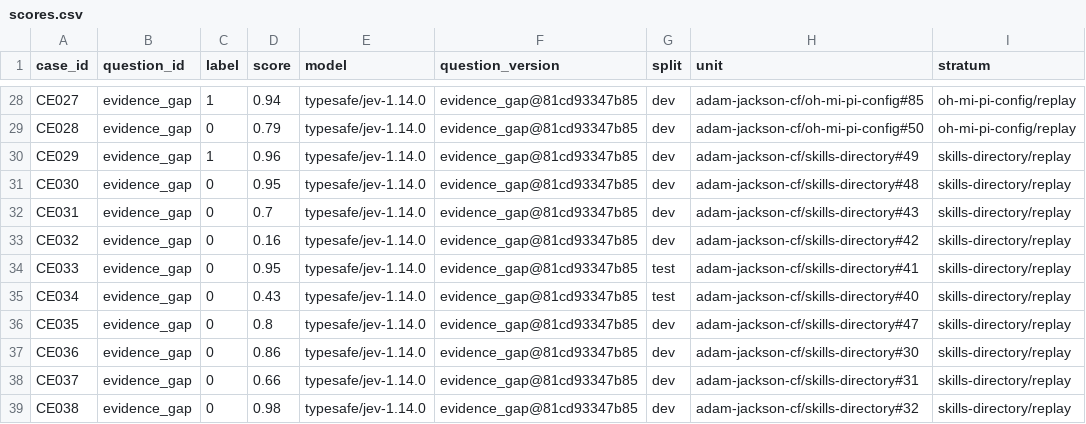
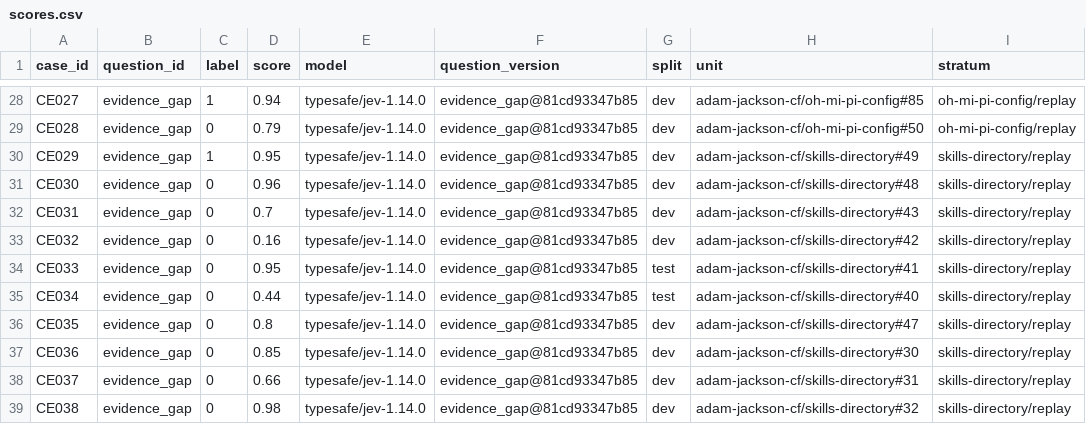
Before and after one commit to adam-jackson-cf/oh-mi-pi-config, a CSV file: agent/extensions/dynaflows/judgments/completion-evidence/scores.csv, drawn as a sheet; only a part is shown, gaps mark what is left out.

```diff
--- a/agent/extensions/dynaflows/judgments/completion-evidence/scores.csv
+++ b/agent/extensions/dynaflows/judgments/completion-evidence/scores.csv
@@ -29,4 +29,4 @@ CE027,evidence_gap,1,0.94,typesafe/jev-1.14.0,evidence_gap@81cd93347b85,dev,"ada
 CE028,evidence_gap,0,0.79,typesafe/jev-1.14.0,evidence_gap@81cd93347b85,dev,"adam-jackson-cf/oh-mi-pi-config#50",oh-mi-pi-config/replay
-CE029,evidence_gap,1,0.96,typesafe/jev-1.14.0,evidence_gap@81cd93347b85,dev,"adam-jackson-cf/skills-directory#49",skills-directory/replay
-CE030,evidence_gap,0,0.95,typesafe/jev-1.14.0,evidence_gap@81cd93347b85,dev,"adam-jackson-cf/skills-directory#48",skills-directory/replay
+CE029,evidence_gap,1,0.95,typesafe/jev-1.14.0,evidence_gap@81cd93347b85,dev,"adam-jackson-cf/skills-directory#49",skills-directory/replay
+CE030,evidence_gap,0,0.96,typesafe/jev-1.14.0,evidence_gap@81cd93347b85,dev,"adam-jackson-cf/skills-directory#48",skills-directory/replay
 CE031,evidence_gap,0,0.7,typesafe/jev-1.14.0,evidence_gap@81cd93347b85,dev,"adam-jackson-cf/skills-directory#43",skills-directory/replay
@@ -34,5 +34,5 @@ CE032,evidence_gap,0,0.16,typesafe/jev-1.14.0,evidence_gap@81cd93347b85,dev,"ada
 CE033,evidence_gap,0,0.95,typesafe/jev-1.14.0,evidence_gap@81cd93347b85,test,"adam-jackson-cf/skills-directory#41",skills-directory/replay
-CE034,evidence_gap,0,0.43,typesafe/jev-1.14.0,evidence_gap@81cd93347b85,test,"adam-jackson-cf/skills-directory#40",skills-directory/replay
+CE034,evidence_gap,0,0.44,typesafe/jev-1.14.0,evidence_gap@81cd93347b85,test,"adam-jackson-cf/skills-directory#40",skills-directory/replay
 CE035,evidence_gap,0,0.8,typesafe/jev-1.14.0,evidence_gap@81cd93347b85,dev,"adam-jackson-cf/skills-directory#47",skills-directory/replay
-CE036,evidence_gap,0,0.86,typesafe/jev-1.14.0,evidence_gap@81cd93347b85,dev,"adam-jackson-cf/skills-directory#30",skills-directory/replay
+CE036,evidence_gap,0,0.85,typesafe/jev-1.14.0,evidence_gap@81cd93347b85,dev,"adam-jackson-cf/skills-directory#30",skills-directory/replay
 CE037,evidence_gap,0,0.66,typesafe/jev-1.14.0,evidence_gap@81cd93347b85,dev,"adam-jackson-cf/skills-directory#31",skills-directory/replay
```
Also changed, not shown: agent/extensions/dynaflows/judgments/adr-needed/scores.csv, agent/extensions/dynaflows/judgments/extension-impact/scores.csv, 45 other files.
